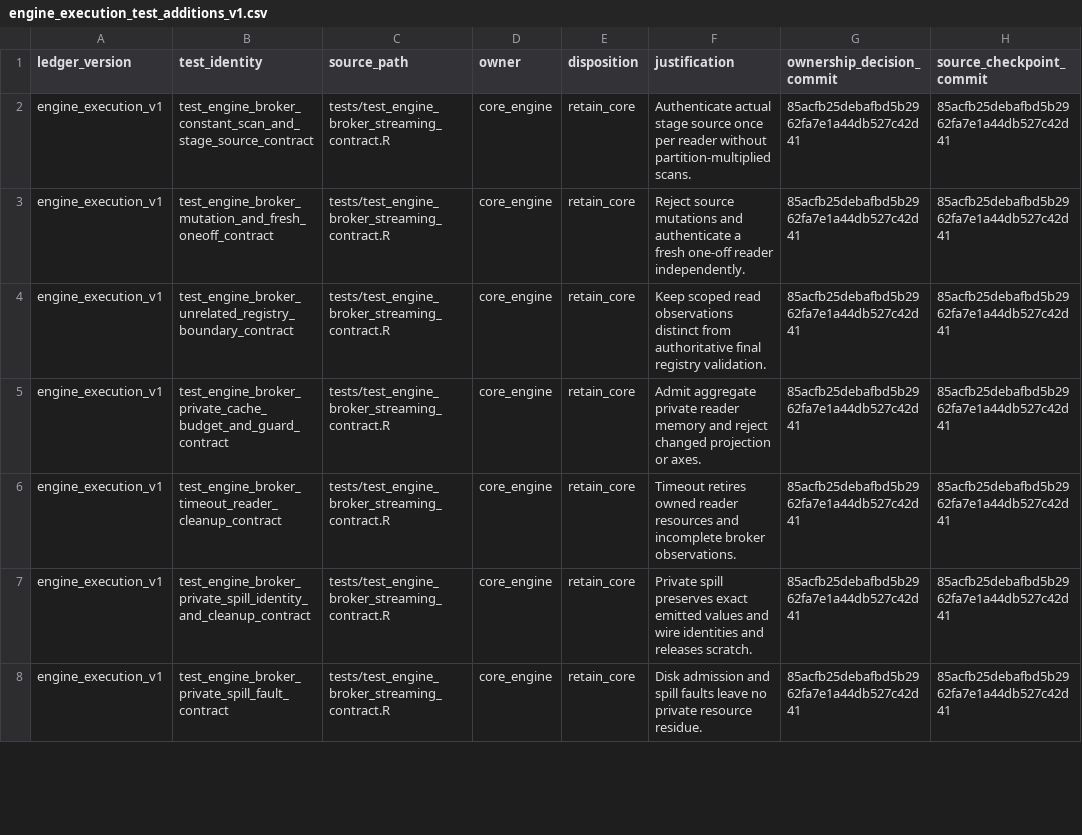
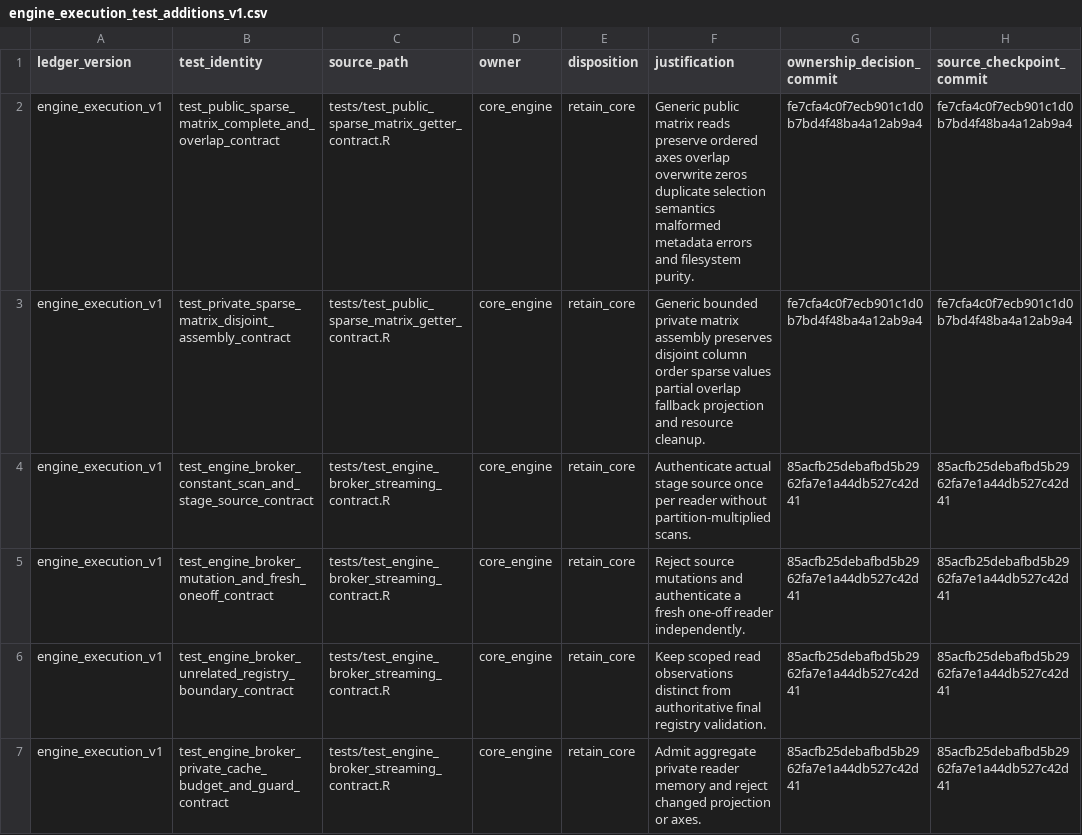
Before and after one commit to Tingvall/scworkbench, a CSV file: inst/phase8/engine_execution_test_additions_v1.csv, drawn as a sheet; only a part is shown; the shorter side is filled out with more unchanged rows.

Commit message:
docs: assign sparse getter contracts explicitly to engine ownership

```diff
--- a/inst/phase8/engine_execution_test_additions_v1.csv
+++ b/inst/phase8/engine_execution_test_additions_v1.csv
@@ -1,2 +1,4 @@
 ledger_version,test_identity,source_path,owner,disposition,justification,ownership_decision_commit,source_checkpoint_commit
+"engine_execution_v1","test_public_sparse_matrix_complete_and_overlap_contract","tests/test_public_sparse_matrix_getter_contract.R","core_engine","retain_core","Generic public matrix reads preserve ordered axes overlap overwrite zeros duplicate selection semantics malformed metadata errors and filesystem purity.","fe7cfa4c0f7ecb901c1d0b7bd4f48ba4a12ab9a4","fe7cfa4c0f7ecb901c1d0b7bd4f48ba4a12ab9a4"
+"engine_execution_v1","test_private_sparse_matrix_disjoint_assembly_contract","tests/test_public_sparse_matrix_getter_contract.R","core_engine","retain_core","Generic bounded private matrix assembly preserves disjoint column order sparse values partial overlap fallback projection and resource cleanup.","fe7cfa4c0f7ecb901c1d0b7bd4f48ba4a12ab9a4","fe7cfa4c0f7ecb901c1d0b7bd4f48ba4a12ab9a4"
 "engine_execution_v1","test_engine_broker_constant_scan_and_stage_source_contract","tests/test_engine_broker_streaming_contract.R","core_engine","retain_core","Authenticate actual stage source once per reader without partition-multiplied scans.","85acfb25debafbd5b2962fa7e1a44db527c42d41","85acfb25debafbd5b2962fa7e1a44db527c42d41"
```
